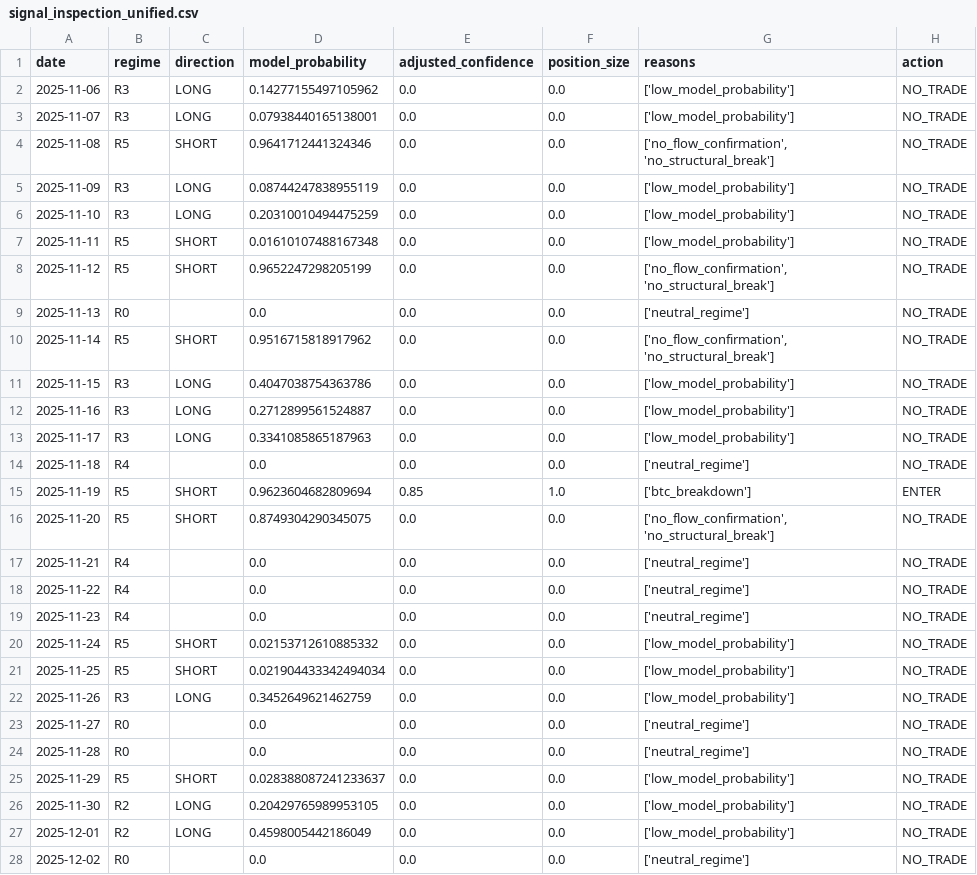
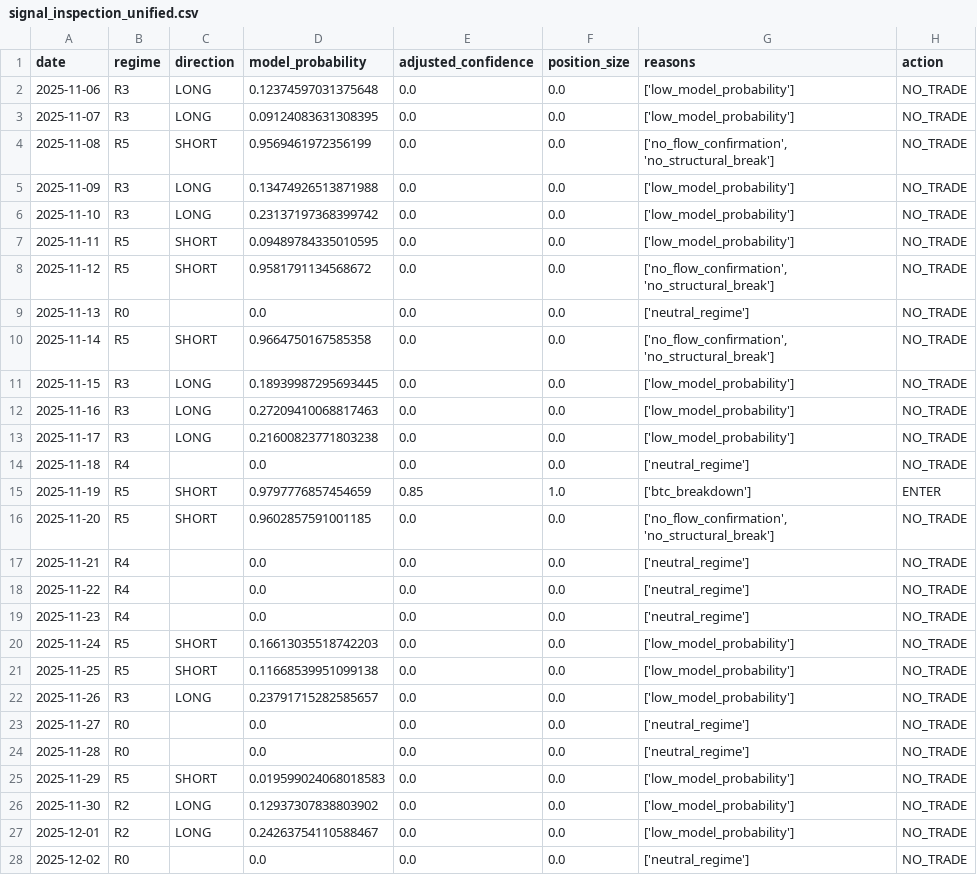
Before and after one commit to FirstBML/Whale-Movement-Based-Price-Direction-Generator-V2, a CSV file: WhalesIntent/Intent/validation/signal_inspection_unified.csv, drawn as a sheet; only a part is shown; the diff covers the shown part only.

```diff
--- a/WhalesIntent/Intent/validation/signal_inspection_unified.csv
+++ b/WhalesIntent/Intent/validation/signal_inspection_unified.csv
@@ -1,17 +1,17 @@
 date,regime,direction,model_probability,adjusted_confidence,position_size,reasons,action
-2025-11-06,R3,LONG,0.14277155497105962,0.0,0.0,['low_model_probability'],NO_TRADE
-2025-11-07,R3,LONG,0.07938440165138001,0.0,0.0,['low_model_probability'],NO_TRADE
-2025-11-08,R5,SHORT,0.9641712441324346,0.0,0.0,"['no_flow_confirmation', 'no_structural_break']",NO_TRADE
-2025-11-09,R3,LONG,0.08744247838955119,0.0,0.0,['low_model_probability'],NO_TRADE
-2025-11-10,R3,LONG,0.20310010494475259,0.0,0.0,['low_model_probability'],NO_TRADE
-2025-11-11,R5,SHORT,0.01610107488167348,0.0,0.0,['low_model_probability'],NO_TRADE
-2025-11-12,R5,SHORT,0.9652247298205199,0.0,0.0,"['no_flow_confirmation', 'no_structural_break']",NO_TRADE
+2025-11-06,R3,LONG,0.12374597031375648,0.0,0.0,['low_model_probability'],NO_TRADE
+2025-11-07,R3,LONG,0.09124083631308395,0.0,0.0,['low_model_probability'],NO_TRADE
+2025-11-08,R5,SHORT,0.9569461972356199,0.0,0.0,"['no_flow_confirmation', 'no_structural_break']",NO_TRADE
+2025-11-09,R3,LONG,0.13474926513871988,0.0,0.0,['low_model_probability'],NO_TRADE
+2025-11-10,R3,LONG,0.23137197368399742,0.0,0.0,['low_model_probability'],NO_TRADE
+2025-11-11,R5,SHORT,0.09489784335010595,0.0,0.0,['low_model_probability'],NO_TRADE
+2025-11-12,R5,SHORT,0.9581791134568672,0.0,0.0,"['no_flow_confirmation', 'no_structural_break']",NO_TRADE
 2025-11-13,R0,,0.0,0.0,0.0,['neutral_regime'],NO_TRADE
-2025-11-14,R5,SHORT,0.9516715818917962,0.0,0.0,"['no_flow_confirmation', 'no_structural_break']",NO_TRADE
-2025-11-15,R3,LONG,0.4047038754363786,0.0,0.0,['low_model_probability'],NO_TRADE
-2025-11-16,R3,LONG,0.2712899561524887,0.0,0.0,['low_model_probability'],NO_TRADE
-2025-11-17,R3,LONG,0.3341085865187963,0.0,0.0,['low_model_probability'],NO_TRADE
+2025-11-14,R5,SHORT,0.9664750167585358,0.0,0.0,"['no_flow_confirmation', 'no_structural_break']",NO_TRADE
+2025-11-15,R3,LONG,0.18939987295693445,0.0,0.0,['low_model_probability'],NO_TRADE
+2025-11-16,R3,LONG,0.27209410068817463,0.0,0.0,['low_model_probability'],NO_TRADE
+2025-11-17,R3,LONG,0.21600823771803238,0.0,0.0,['low_model_probability'],NO_TRADE
 2025-11-18,R4,,0.0,0.0,0.0,['neutral_regime'],NO_TRADE
-2025-11-19,R5,SHORT,0.9623604682809694,0.85,1.0,['btc_breakdown'],ENTER
-2025-11-20,R5,SHORT,0.8749304290345075,0.0,0.0,"['no_flow_confirmation', 'no_structural_break']",NO_TRADE
+2025-11-19,R5,SHORT,0.9797776857454659,0.85,1.0,['btc_breakdown'],ENTER
+2025-11-20,R5,SHORT,0.9602857591001185,0.0,0.0,"['no_flow_confirmation', 'no_structural_break']",NO_TRADE
 2025-11-21,R4,,0.0,0.0,0.0,['neutral_regime'],NO_TRADE
@@ -19,10 +19,10 @@ date,regime,direction,model_probability,adjusted_confidence,position_size,reason
 2025-11-23,R4,,0.0,0.0,0.0,['neutral_regime'],NO_TRADE
-2025-11-24,R5,SHORT,0.02153712610885332,0.0,0.0,['low_model_probability'],NO_TRADE
-2025-11-25,R5,SHORT,0.021904433342494034,0.0,0.0,['low_model_probability'],NO_TRADE
-2025-11-26,R3,LONG,0.3452649621462759,0.0,0.0,['low_model_probability'],NO_TRADE
+2025-11-24,R5,SHORT,0.16613035518742203,0.0,0.0,['low_model_probability'],NO_TRADE
+2025-11-25,R5,SHORT,0.11668539951099138,0.0,0.0,['low_model_probability'],NO_TRADE
+2025-11-26,R3,LONG,0.23791715282585657,0.0,0.0,['low_model_probability'],NO_TRADE
 2025-11-27,R0,,0.0,0.0,0.0,['neutral_regime'],NO_TRADE
 2025-11-28,R0,,0.0,0.0,0.0,['neutral_regime'],NO_TRADE
-2025-11-29,R5,SHORT,0.028388087241233637,0.0,0.0,['low_model_probability'],NO_TRADE
-2025-11-30,R2,LONG,0.20429765989953105,0.0,0.0,['low_model_probability'],NO_TRADE
-2025-12-01,R2,LONG,0.4598005442186049,0.0,0.0,['low_model_probability'],NO_TRADE
+2025-11-29,R5,SHORT,0.019599024068018583,0.0,0.0,['low_model_probability'],NO_TRADE
+2025-11-30,R2,LONG,0.12937307838803902,0.0,0.0,['low_model_probability'],NO_TRADE
+2025-12-01,R2,LONG,0.24263754110588467,0.0,0.0,['low_model_probability'],NO_TRADE
 2025-12-02,R0,,0.0,0.0,0.0,['neutral_regime'],NO_TRADE
```
Also changed, not shown: 7 edited cells elsewhere in this file, 6 other files.
